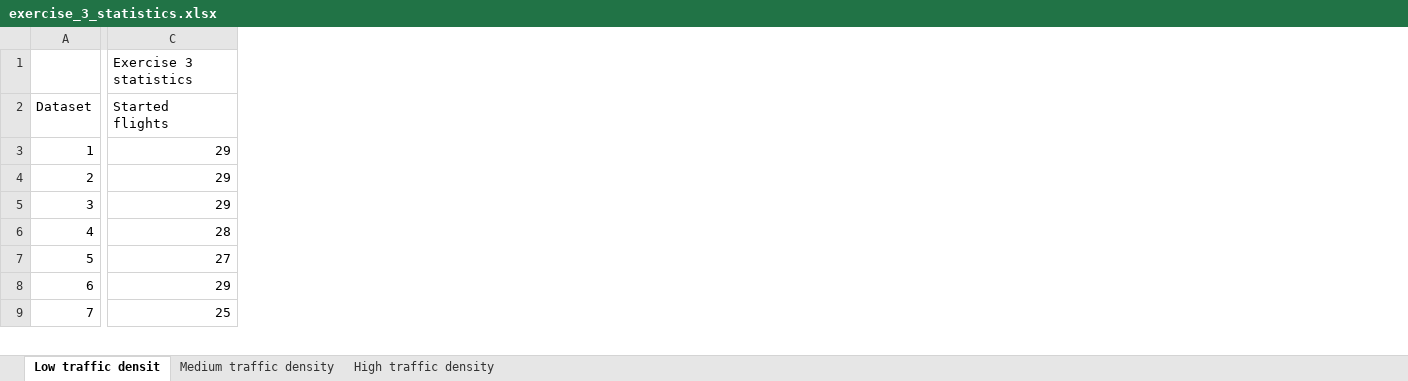
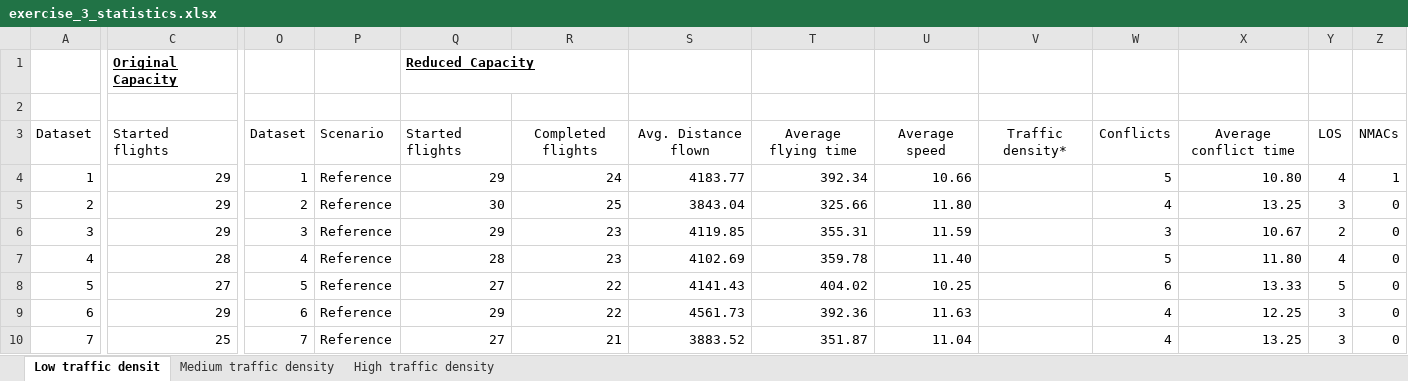
Before and after one commit to USEPE-SesarJU/scenarios, an Excel workbook: analysis/exercise_3_statistics.xlsx, sheet Low traffic densit, drawn as a sheet; only a part is shown, gaps mark what is left out; values as stored, in another font and other column widths than the file's, no borders; addresses are those after the commit; rows hold the shown columns only; the diff covers the shown part only; the diff names each change by its address in the sheet, - before the commit and + after, or states it on an @@ line.

Commit message:
Add analysed results for reduced capacity - all datasets

```diff
--- a/analysis/exercise_3_statistics.xlsx (sheet Low traffic densit)
+++ b/analysis/exercise_3_statistics.xlsx (sheet Low traffic densit)
+column O, rows 3-10: Dataset | 1 | 2 | 3 | 4 | 5 | 6 | 7
+column P, rows 3-10: Scenario | Reference | Reference | Reference | Reference | Reference | Reference | Reference
+column Q, row 1: Reduced Capacity; rows 3-10: Started flights | 29 | 30 | 29 | 28 | 27 | 29 | 27
+column R, rows 3-10: Completed flights | 24 | 25 | 23 | 23 | 22 | 22 | 21
+column S, rows 3-10: Avg. Distance flown | 4183.77 | 3843.04 | 4119.85 | 4102.69 | 4141.43 | 4561.73 | 3883.52
+column T, rows 3-10: Average flying time | 392.34 | 325.66 | 355.31 | 359.78 | 404.02 | 392.36 | 351.87
+column U, rows 3-10: Average speed | 10.66 | 11.80 | 11.59 | 11.40 | 10.25 | 11.63 | 11.04
+column V, row 3: Traffic density*
+column W, rows 3-10: Conflicts | 5 | 4 | 3 | 5 | 6 | 4 | 4
+column X, rows 3-10: Average conflict time | 10.80 | 13.25 | 10.67 | 11.80 | 13.33 | 12.25 | 13.25
+column Y, rows 3-10: LOS | 4 | 3 | 2 | 4 | 5 | 3 | 3
+column Z, rows 3-10: NMACs | 1 | 0 | 0 | 0 | 0 | 0 | 0
-C1: Exercise 3 statistics
+C1: Original Capacity
@@ C1 bold: off → on, underline: off → on @@
+row 2: (empty)
```
Also changed, not shown: 2 added columns elsewhere in this sheet, sheet Medium traffic density, sheet High traffic density, formulas that keep their value.
